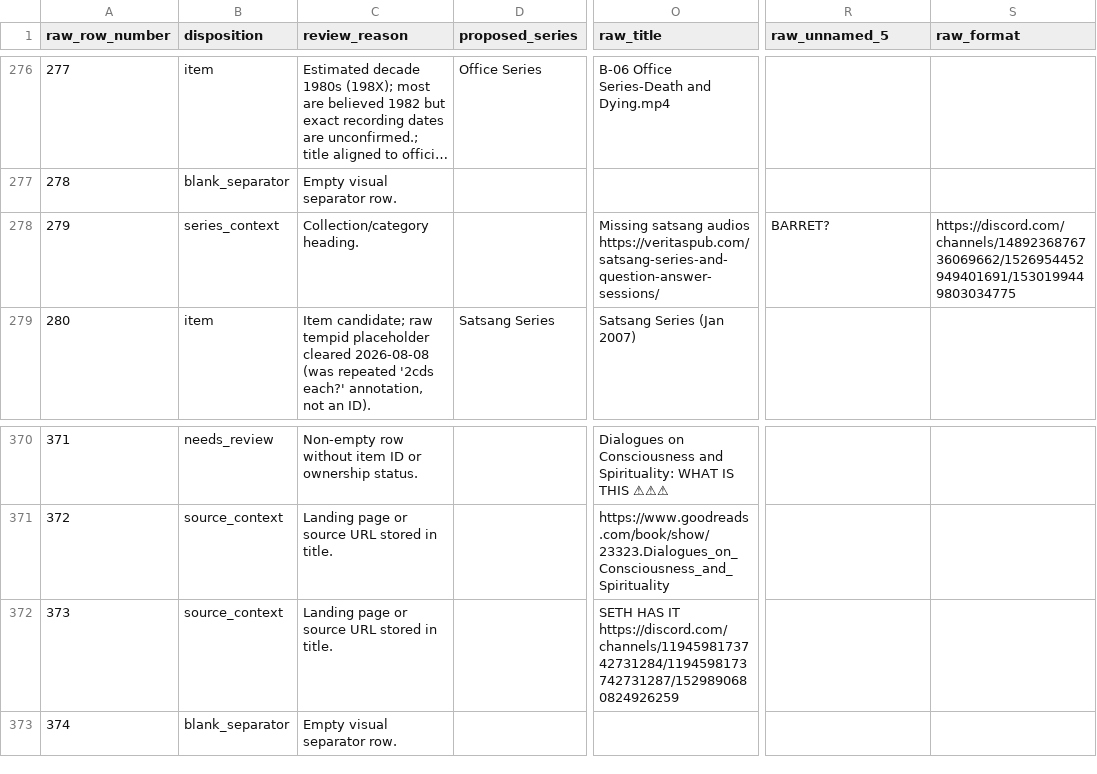
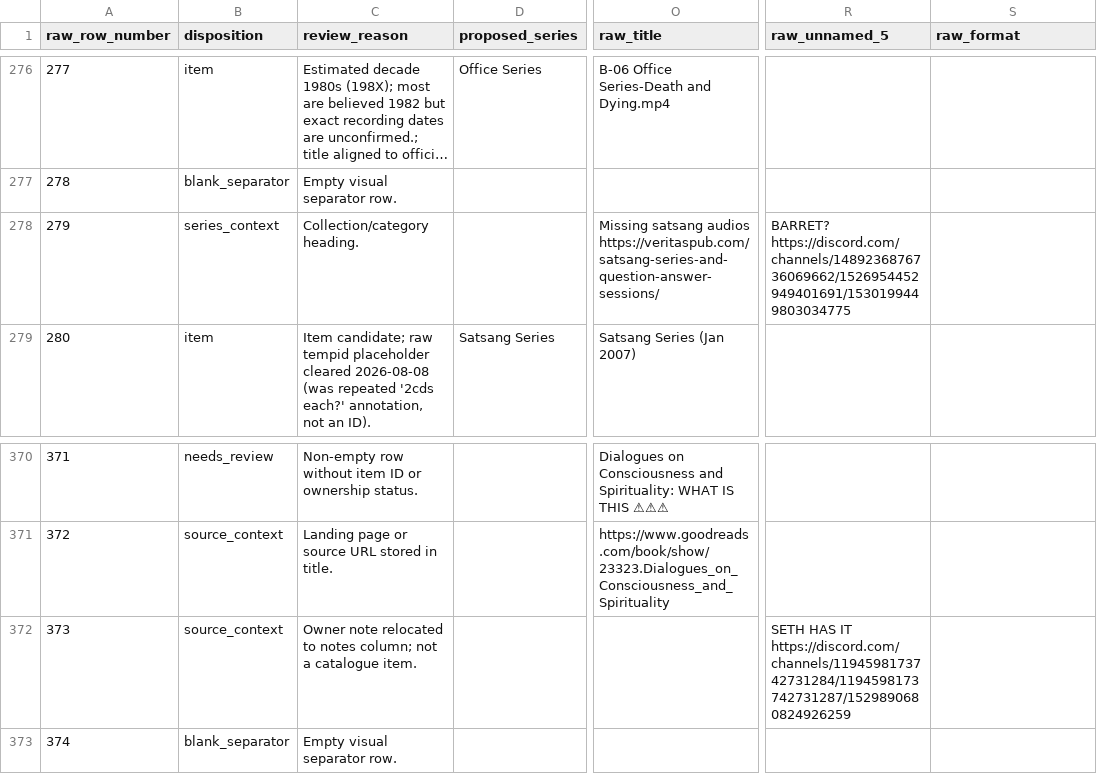
Before and after one commit to 56eli/docsheet, a CSV file: migration_review_ledger.csv, drawn as a sheet; only a part is shown, gaps mark what is left out; long unchanged cells end in …; the diff names each change by its address in the sheet, - before the commit and + after, or states it on an @@ line.

```diff
--- a/migration_review_ledger.csv
+++ b/migration_review_ledger.csv
-R278 (raw_unnamed_5): BARRET?
+R278 (raw_unnamed_5): BARRET? https://discord.com/channels/1489236876736069662/1526954452949401691/1530199449803034775
-S278 (raw_format): https://discord.com/channels/1489236876736069662/1526954452949401691/1530199449803034775
+S278 (raw_format): (empty)
-C372 (review_reason): Landing page or source URL stored in title.
+C372 (review_reason): Owner note relocated to notes column; not a catalogue item.
-O372 (raw_title): SETH HAS IT https://discord.com/channels/1194598173742731284/1194598173742731287/1529890680824926259
+O372 (raw_title): (empty)
-R372 (raw_unnamed_5): (empty)
+R372 (raw_unnamed_5): SETH HAS IT https://discord.com/channels/1194598173742731284/1194598173742731287/1529890680824926259
```
Also changed, not shown: data/research_master_exclusions.csv, hawkins archive clone - Sheet1.csv, 13 other files.
